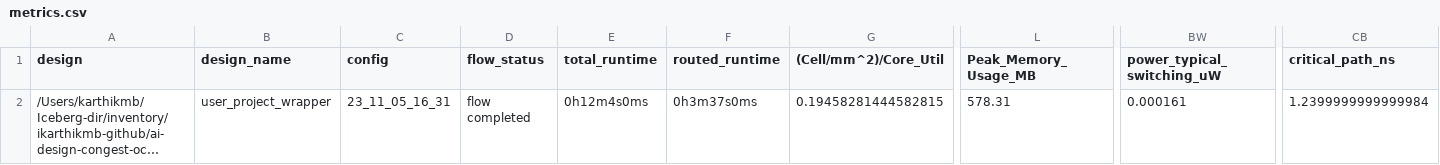
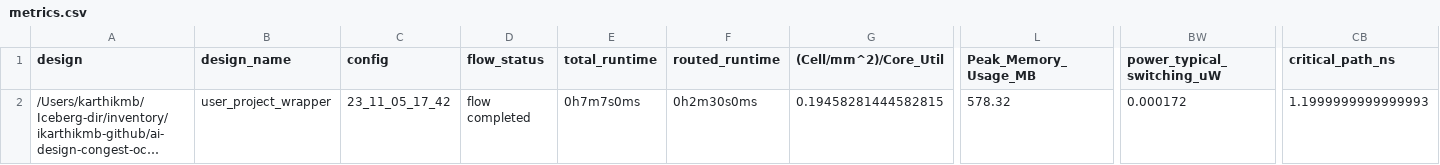
Before and after one commit to Ikarthikmb/ai_solar_panel_monitor, a CSV file: signoff/user_project_wrapper/metrics.csv, drawn as a sheet; only a part is shown, gaps mark what is left out; long unchanged cells end in …; the diff names each change by its address in the sheet, - before the commit and + after, or states it on an @@ line.

```diff
--- a/signoff/user_project_wrapper/metrics.csv
+++ b/signoff/user_project_wrapper/metrics.csv
-C2 (config): 23_11_05_16_31
+C2 (config): 23_11_05_17_42
-E2 (total_runtime): 0h12m4s0ms
+E2 (total_runtime): 0h7m7s0ms
-F2 (routed_runtime): 0h3m37s0ms
+F2 (routed_runtime): 0h2m30s0ms
-L2 (Peak_Memory_Usage_MB): 578.31
+L2 (Peak_Memory_Usage_MB): 578.32
-BW2 (power_typical_switching_uW): 0.000161
+BW2 (power_typical_switching_uW): 0.000172
-CB2 (critical_path_ns): 1.2399999999999984
+CB2 (critical_path_ns): 1.1999999999999993
```
Also changed, not shown: signoff/user_proj_solar/metrics.csv, 31 other files.
